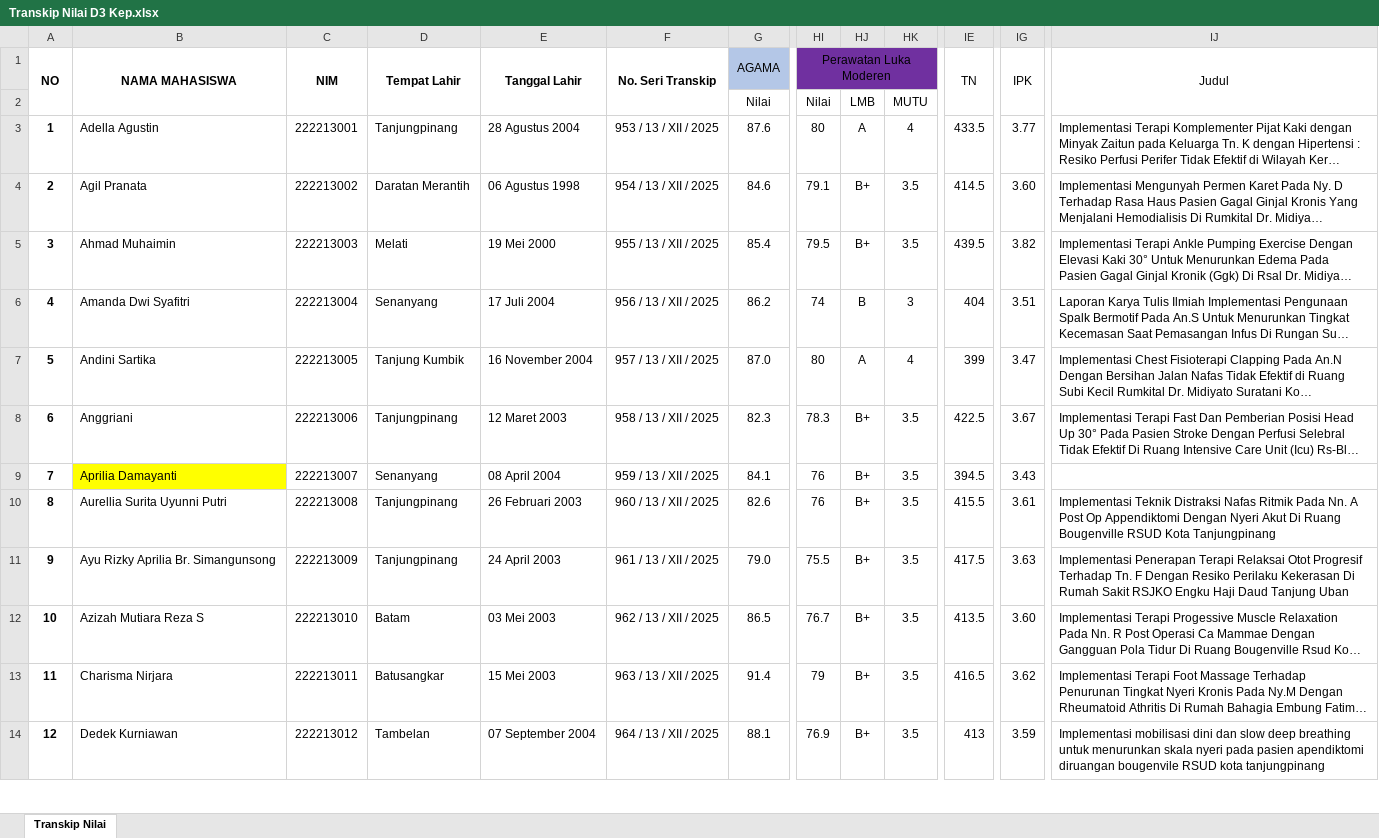
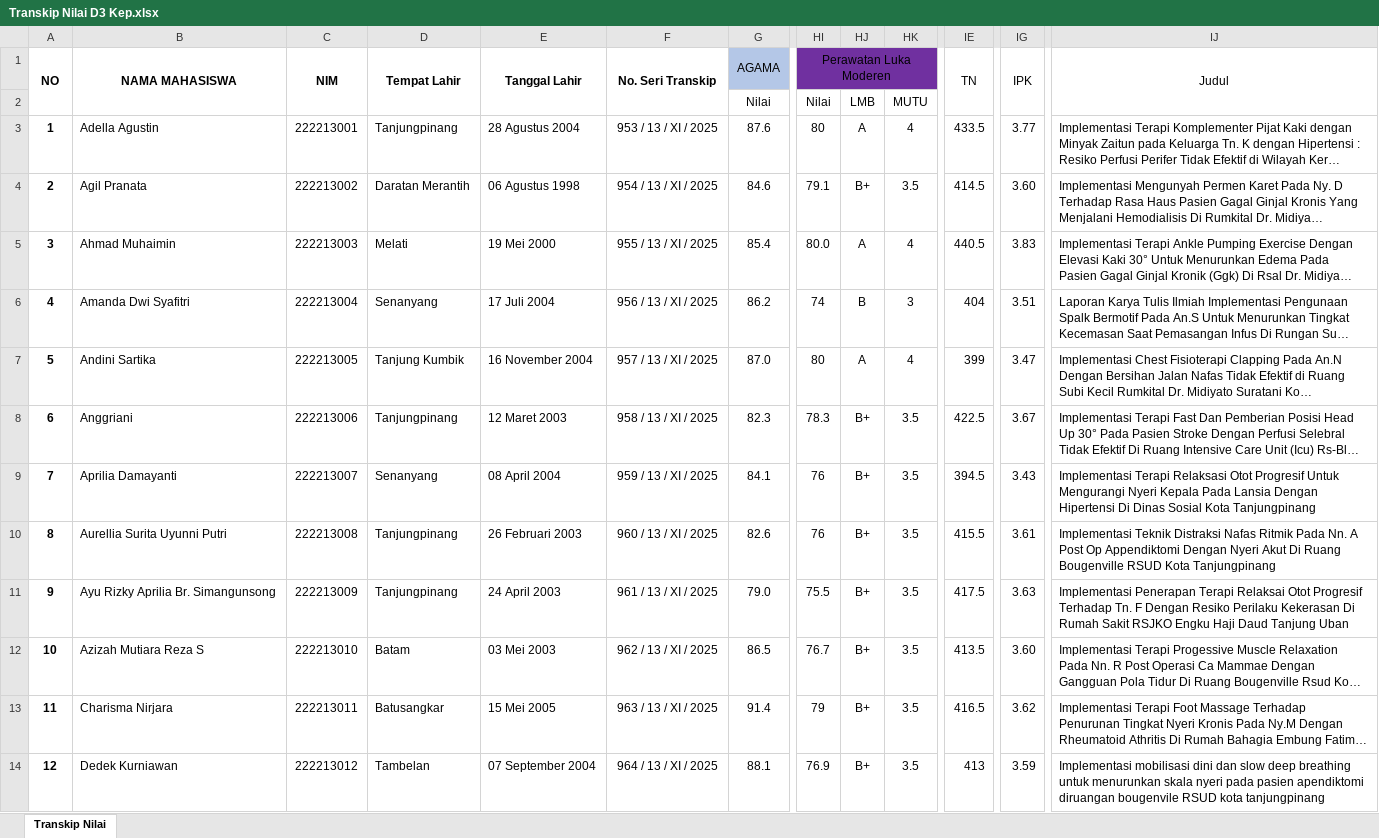
Before and after one commit to nandomardi23/transkip_nilai_2025, an Excel workbook: D3 Keperawatan/Transkip Nilai D3 Kep.xlsx, sheet Transkip Nilai, drawn as a sheet; only a part is shown, gaps mark what is left out; long unchanged cells end in …; values as stored, in another font and other column widths than the file's, no borders; the diff covers the shown part only; the diff names each change by its address in the sheet, - before the commit and + after, or states it on an @@ line.

```diff
--- a/D3 Keperawatan/Transkip Nilai D3 Kep.xlsx (sheet Transkip Nilai)
+++ b/D3 Keperawatan/Transkip Nilai D3 Kep.xlsx (sheet Transkip Nilai)
-F3: 953 / 13 / XII / 2025
+F3: 953 / 13 / XI / 2025
-F4: 954 / 13 / XII / 2025
+F4: 954 / 13 / XI / 2025
-F5: 955 / 13 / XII / 2025
+F5: 955 / 13 / XI / 2025
-HI5: 79.5
+HI5: 80.0
-HJ5: B+
+HJ5: A
-HK5: 3.5
+HK5: 4
-IE5: 439.5
+IE5: 440.5
-IG5: 3.82
+IG5: 3.83
-F6: 956 / 13 / XII / 2025
+F6: 956 / 13 / XI / 2025
-F7: 957 / 13 / XII / 2025
+F7: 957 / 13 / XI / 2025
-F8: 958 / 13 / XII / 2025
+F8: 958 / 13 / XI / 2025
-B9 fill: #FFFF00
+B9 fill: none
-F9: 959 / 13 / XII / 2025
+F9: 959 / 13 / XI / 2025
-IJ9: (empty)
+IJ9: Implementasi Terapi Relaksasi Otot Progresif Untuk Mengurangi Nyeri Kepala Pada Lansia Dengan Hipertensi Di Dinas Sosial Kota Tanjungpinang
-F10: 960 / 13 / XII / 2025
+F10: 960 / 13 / XI / 2025
-F11: 961 / 13 / XII / 2025
+F11: 961 / 13 / XI / 2025
-F12: 962 / 13 / XII / 2025
+F12: 962 / 13 / XI / 2025
-E13: 15 Mei 2003
+E13: 15 Mei 2005
-F13: 963 / 13 / XII / 2025
+F13: 963 / 13 / XI / 2025
-F14: 964 / 13 / XII / 2025
+F14: 964 / 13 / XI / 2025
```
Also changed, not shown: 31 edited cells elsewhere in this sheet, S1 Keperawatan/RPL/RPL 1/Transkip RPL 1.xlsx, S1 Keperawatan/RPL/RPL 2/Transkip Nilai RPL2.xlsx, 16 other files.
